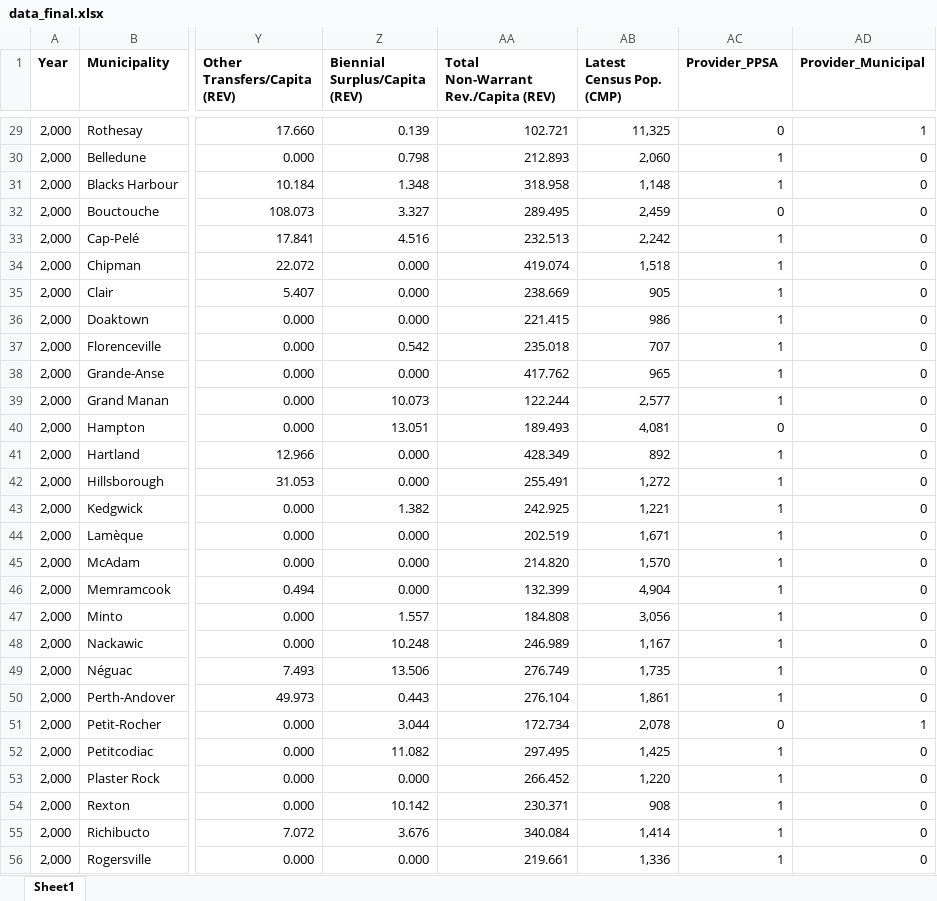
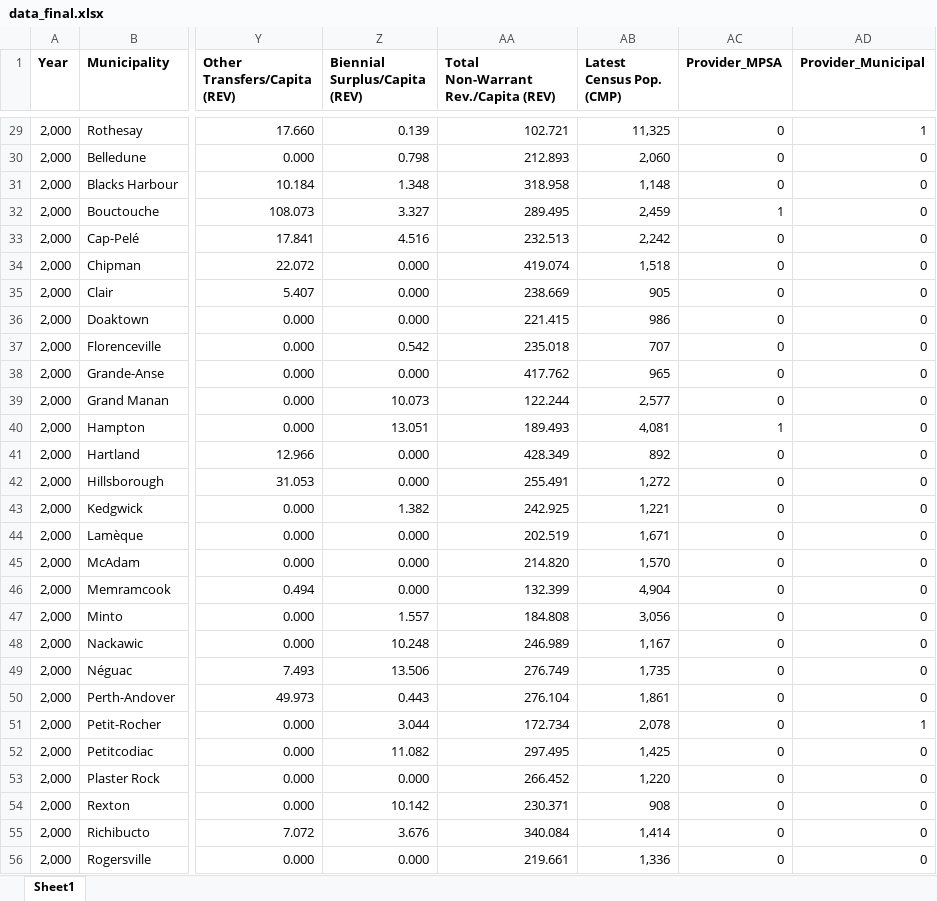
Before and after one commit to Luis-Varona/umnb-tax-rates-police-spending, an Excel workbook: data_pipeline/data_final/data_final.xlsx, sheet Sheet1, drawn as a sheet; only a part is shown, gaps mark what is left out; values as stored, in another font and other column widths than the file's, no borders; table styles not drawn; the diff covers the shown part only; the diff names each change by its address in the sheet, - before the commit and + after, or states it on an @@ line.

```diff
--- a/data_pipeline/data_final/data_final.xlsx (sheet Sheet1)
+++ b/data_pipeline/data_final/data_final.xlsx (sheet Sheet1)
-AC1: Provider_PPSA
+AC1: Provider_MPSA
-AC30:AC31 (Provider_MPSA): 1
+AC30:AC31 (Provider_MPSA): 0
-AC32 (Provider_MPSA): 0
+AC32 (Provider_MPSA): 1
-AC33:AC39 (Provider_MPSA): 1
+AC33:AC39 (Provider_MPSA): 0
-AC40 (Provider_MPSA): 0
+AC40 (Provider_MPSA): 1
-AC41:AC50 (Provider_MPSA): 1
+AC41:AC50 (Provider_MPSA): 0
-AC52:AC56 (Provider_MPSA): 1
+AC52:AC56 (Provider_MPSA): 0
```
Also changed, not shown: 1516 edited cells elsewhere in this sheet, data_pipeline/data_final/data_master.xlsx, data_summary/data_summary_by_stat.xlsx, 19 other files.
